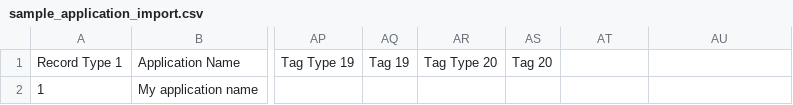
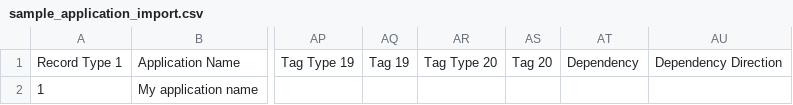
Before and after one commit to migtools/tackle-ui, a CSV file: public/sample_application_import.csv, drawn as a sheet; only a part is shown, gaps mark what is left out; the diff names each change by its address in the sheet, - before the commit and + after, or states it on an @@ line.

Commit message:
Change CSV template

```diff
--- a/public/sample_application_import.csv
+++ b/public/sample_application_import.csv
-AT1: (empty)
+AT1: Dependency
-AU1: (empty)
+AU1: Dependency Direction
```
